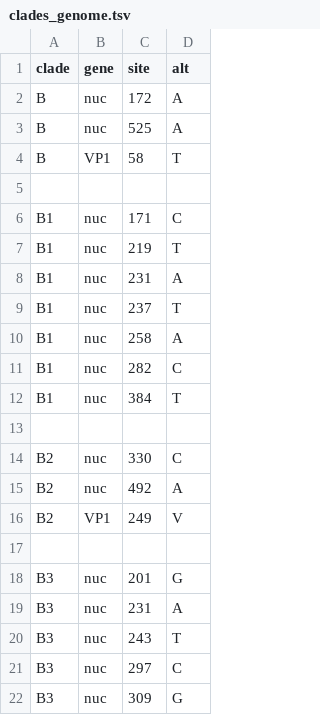
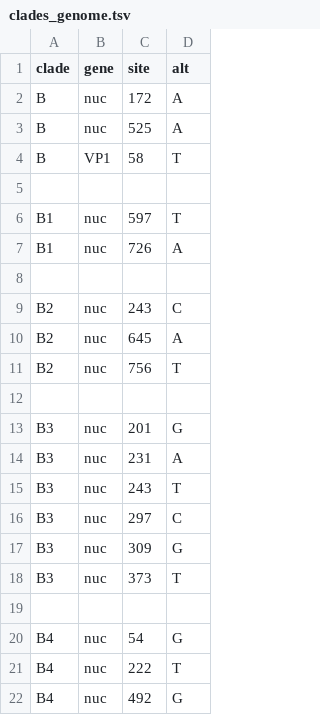
Before and after one commit to hodcroftlab/enterovirus_a71, a TSV file: vp1/config/clades_genome.tsv, drawn as a sheet; only a part is shown; the shorter side is filled out with more unchanged rows.

Commit message:
feat: update strain classification and enhance clade definitions in configuration files

```diff
--- a/vp1/config/clades_genome.tsv
+++ b/vp1/config/clades_genome.tsv
@@ -5,13 +5,8 @@ B	VP1	58	T
 
-B1	nuc	171	C
-B1	nuc	219	T
-B1	nuc	231	A
-B1	nuc	237	T
-B1	nuc	258	A
-B1	nuc	282	C
-B1	nuc	384	T
+B1	nuc	597	T
+B1	nuc	726	A
 
-B2	nuc	330	C
-B2	nuc	492	A
-B2	VP1	249	V
+B2	nuc	243	C
+B2	nuc	645	A
+B2	nuc	756	T
 
```
Also changed, not shown: whole_genome/config/clades_genome.tsv, 2 other files.
